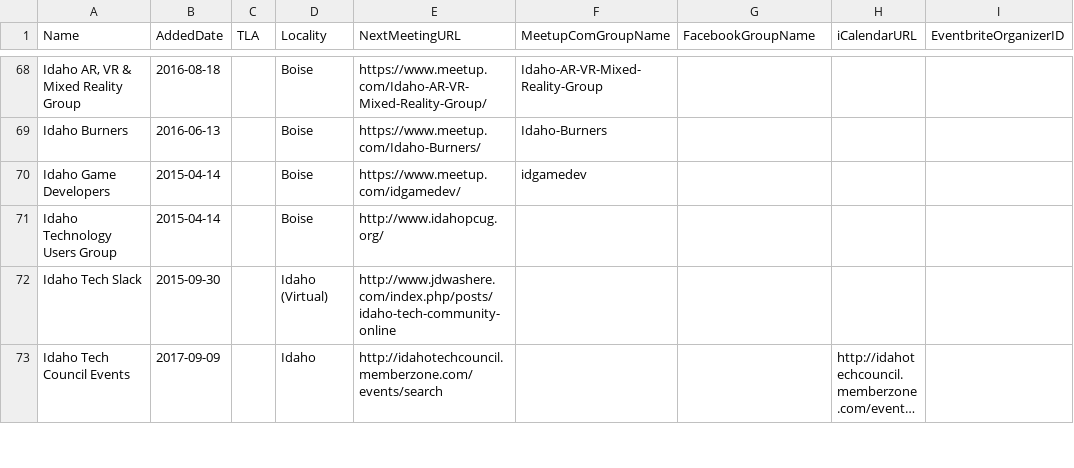
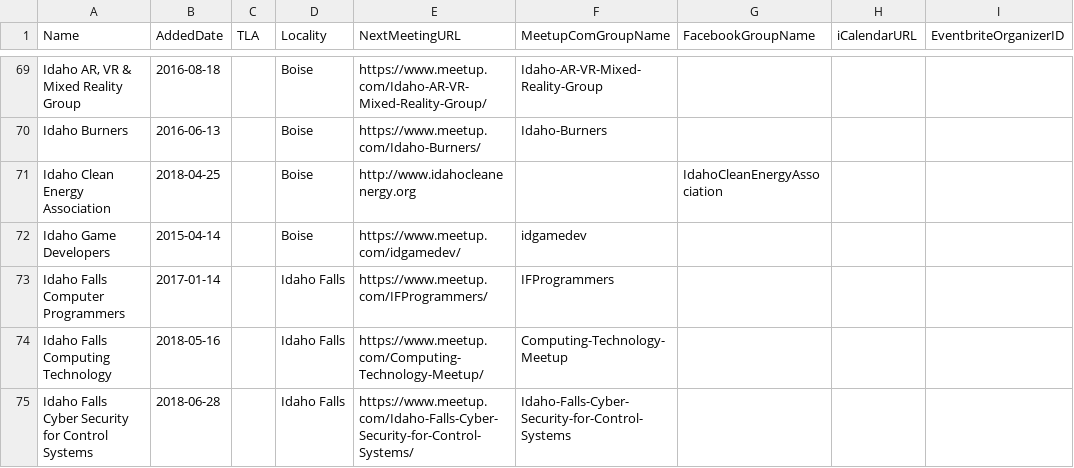
Before and after one commit to rationalagents/gemstateio-groups, a CSV file: groups.csv, drawn as a sheet; only a part is shown, gaps mark what is left out; the shorter side is filled out with more unchanged rows; long unchanged cells end in …; the diff covers the shown part only; the diff names each change by its address in the sheet, - before the commit and + after, or states it on an @@ line.

Commit message:
Another set of additions for September (#97)
* Add Idaho Falls Computing Technology

* Add Idaho Falls Computer Programmers

* Add Blackfoot Linux User Group

* Add Pocatello Blockchain Technologie

* Add Idaho Falls Cyber Security for Control Systems

* Add Idaho Clean Energy Association

```diff
--- a/groups.csv
+++ b/groups.csv
+row 71: Idaho Clean Energy Association | 2018-04-25 |  | Boise | http://www.idahocleanenergy.org |  | IdahoCleanEnergyAssociation
+row 73: Idaho Falls Computer Programmers | 2017-01-14 |  | Idaho Falls | https://www.meetup.com/IFProgrammers/ | IFProgrammers
+row 74: Idaho Falls Computing Technology | 2018-05-16 |  | Idaho Falls | https://www.meetup.com/Computing-Technology-Meetup/ | Computing-Technology-Meetup
+row 75: Idaho Falls Cyber Security for Control Systems | 2018-06-28 |  | Idaho Falls | https://www.meetup.com/Idaho-Falls-Cyber-Security-for-Control-Systems/ | Idaho-Falls-Cyber-Security-for-Control-Systems
```
Also changed, not shown: 2 added rows and 1 moved row elsewhere in this file.
